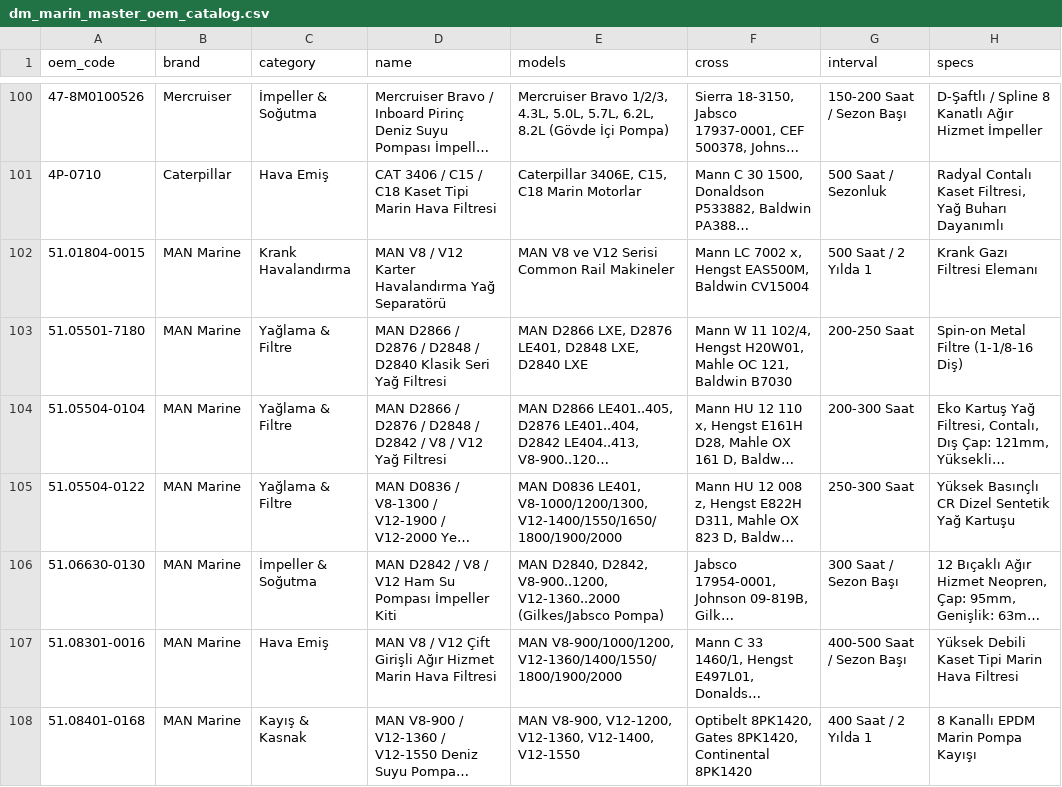
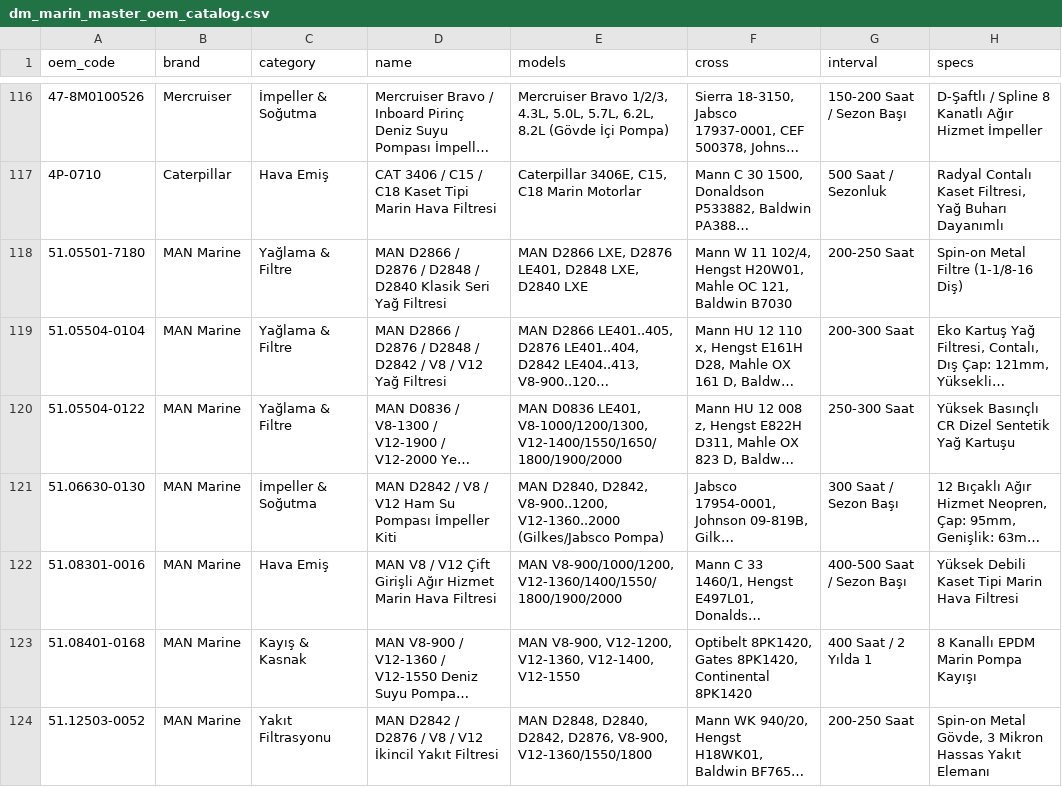
Before and after one commit to ssefakoccc/dm-marin, a CSV file: assets/data/dm_marin_master_oem_catalog.csv, drawn as a sheet; only a part is shown, gaps mark what is left out; the shorter side is filled out with more unchanged rows; long unchanged cells end in …; removed rows and columns are numbered as before the commit, all else as after; the diff covers the shown part only; the diff names each change by its address in the sheet, - before the commit and + after, or states it on an @@ line.

```diff
--- a/assets/data/dm_marin_master_oem_catalog.csv
+++ b/assets/data/dm_marin_master_oem_catalog.csv
-row 102: 51.01804-0015 | MAN Marine | Krank Havalandırma | MAN V8 / V12 Karter Havalandırma Yağ Separatörü | MAN V8 ve V12 Serisi Common Rail Makineler | Mann LC 7002 x, Hengst EAS500M, Baldwin CV15004 | 500 Saat / 2 Yılda 1 | Krank Gazı Filtresi Elemanı
```
Also changed, not shown: 17 added rows and 2 removed rows elsewhere in this file, 3 other files.
